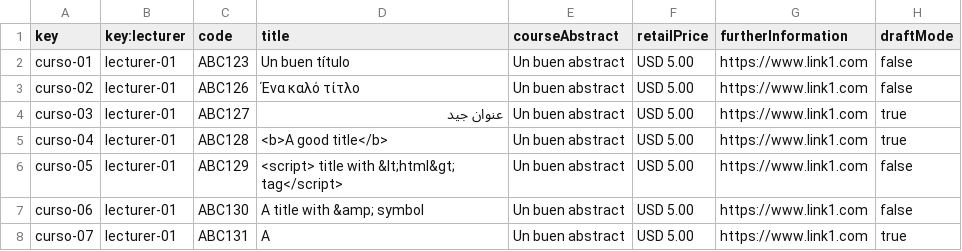
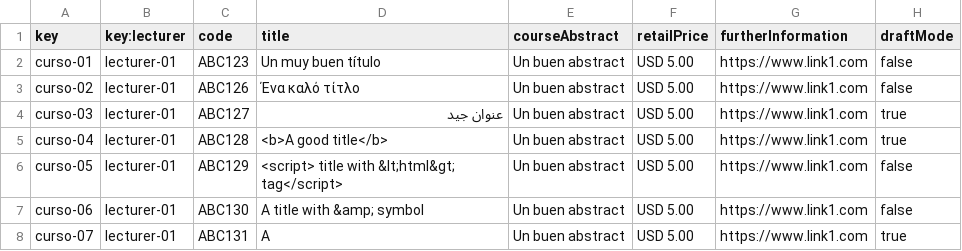
Before and after one commit to tcabgom/Acme-L3-D04, a CSV file: src/main/webapp/WEB-INF/resources/sample-data/course.csv, drawn as a sheet; only a part is shown.

```diff
--- a/src/main/webapp/WEB-INF/resources/sample-data/course.csv
+++ b/src/main/webapp/WEB-INF/resources/sample-data/course.csv
@@ -1,3 +1,3 @@
 key,key:lecturer,code,title,courseAbstract,retailPrice,furtherInformation,draftMode
-curso-01,lecturer-01,ABC123,Un buen título,Un buen abstract,USD 5.00,https://www.link1.com,false
+curso-01,lecturer-01,ABC123,Un muy buen título,Un buen abstract,USD 5.00,https://www.link1.com,false
 curso-02,lecturer-01,ABC126,Ένα καλό τίτλο,Un buen abstract,USD 5.00,https://www.link1.com,false
```
Also changed, not shown: 9 other files.
